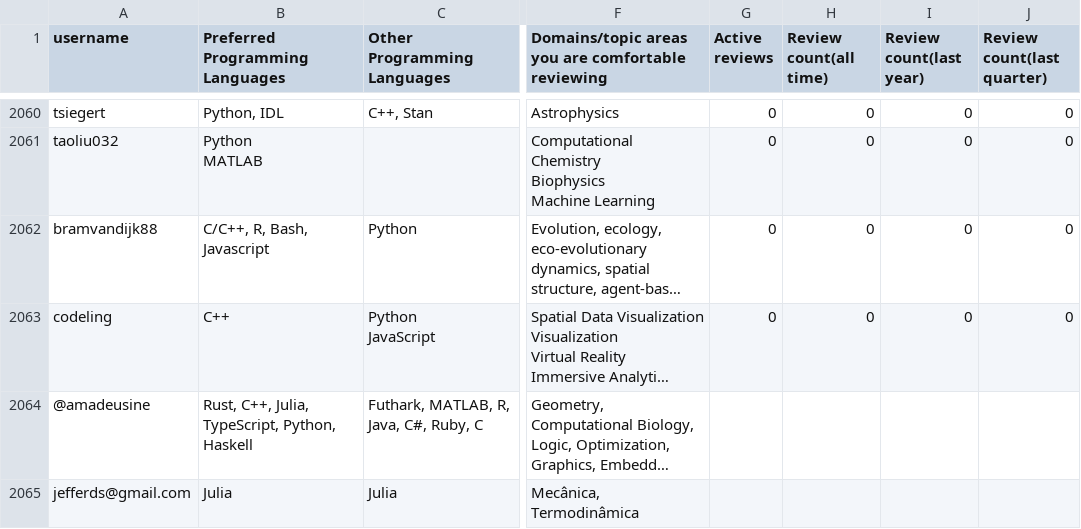
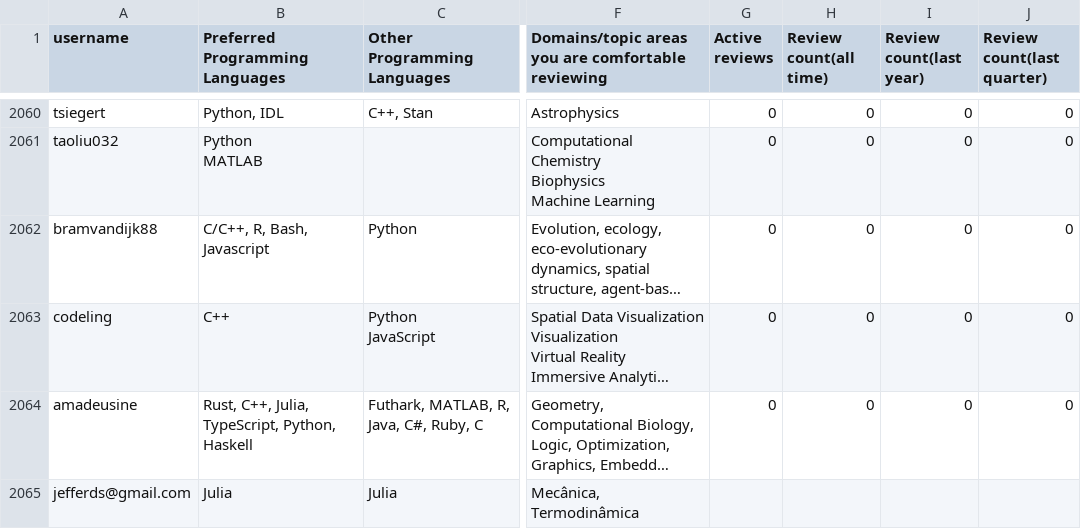
Before and after one commit to arjunsavel/CV, a CSV file: scripts/test.csv, drawn as a sheet; only a part is shown, gaps mark what is left out; long unchanged cells end in …; the diff covers the shown part only; the diff names each change by its address in the sheet, - before the commit and + after, or states it on an @@ line.

```diff
--- a/scripts/test.csv
+++ b/scripts/test.csv
-A2064 (username): @amadeusine
+A2064 (username): amadeusine
-G2064 (Active reviews): (empty)
+G2064 (Active reviews): 0
-H2064 (Review count(all time)): (empty)
+H2064 (Review count(all time)): 0
-I2064 (Review count(last year)): (empty)
+I2064 (Review count(last year)): 0
-J2064 (Review count(last quarter)): (empty)
+J2064 (Review count(last quarter)): 0
```
Also changed, not shown: 1 added row and 11 edited cells elsewhere in this file.
